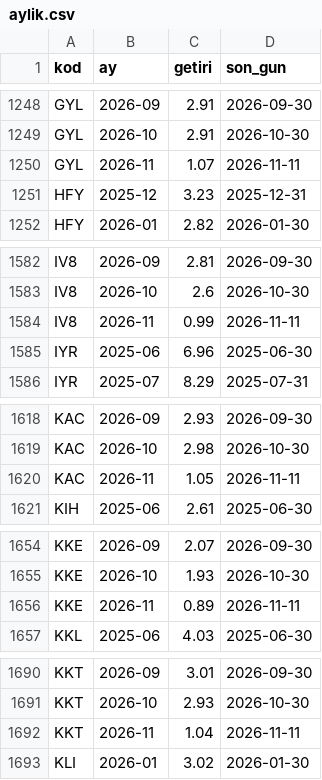
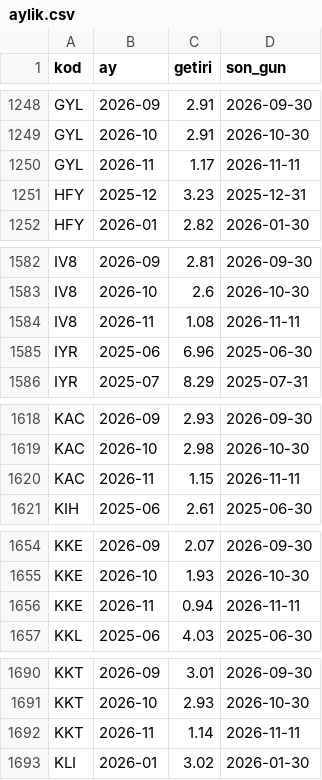
Before and after one commit to hsynaltunta/duzenli-fonlar, a CSV file: data/aylik.csv, drawn as a sheet; only a part is shown, gaps mark what is left out; the diff covers the shown part only.

```diff
--- a/data/aylik.csv
+++ b/data/aylik.csv
@@ -1249,3 +1249,3 @@ GYL,2026-09,2.91,2026-09-30
 GYL,2026-10,2.91,2026-10-30
-GYL,2026-11,1.07,2026-11-11
+GYL,2026-11,1.17,2026-11-11
 HFY,2025-12,3.23,2025-12-31
@@ -1583,3 +1583,3 @@ IV8,2026-09,2.81,2026-09-30
 IV8,2026-10,2.6,2026-10-30
-IV8,2026-11,0.99,2026-11-11
+IV8,2026-11,1.08,2026-11-11
 IYR,2025-06,6.96,2025-06-30
@@ -1619,3 +1619,3 @@ KAC,2026-09,2.93,2026-09-30
 KAC,2026-10,2.98,2026-10-30
-KAC,2026-11,1.05,2026-11-11
+KAC,2026-11,1.15,2026-11-11
 KIH,2025-06,2.61,2025-06-30
@@ -1655,3 +1655,3 @@ KKE,2026-09,2.07,2026-09-30
 KKE,2026-10,1.93,2026-10-30
-KKE,2026-11,0.89,2026-11-11
+KKE,2026-11,0.94,2026-11-11
 KKL,2025-06,4.03,2025-06-30
@@ -1691,3 +1691,3 @@ KKT,2026-09,3.01,2026-09-30
 KKT,2026-10,2.93,2026-10-30
-KKT,2026-11,1.04,2026-11-11
+KKT,2026-11,1.14,2026-11-11
 KLI,2026-01,3.02,2026-01-30
```
Also changed, not shown: 14 edited cells elsewhere in this file, data/fonlar.csv, data/tarama.csv, 25 other files.
